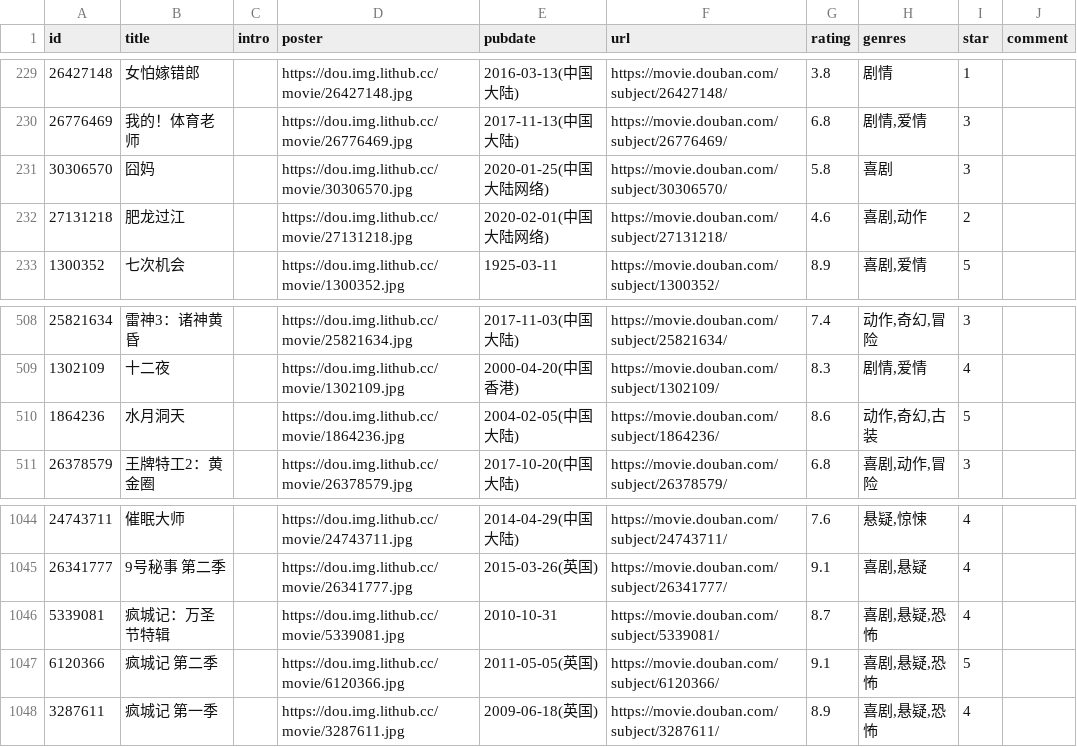
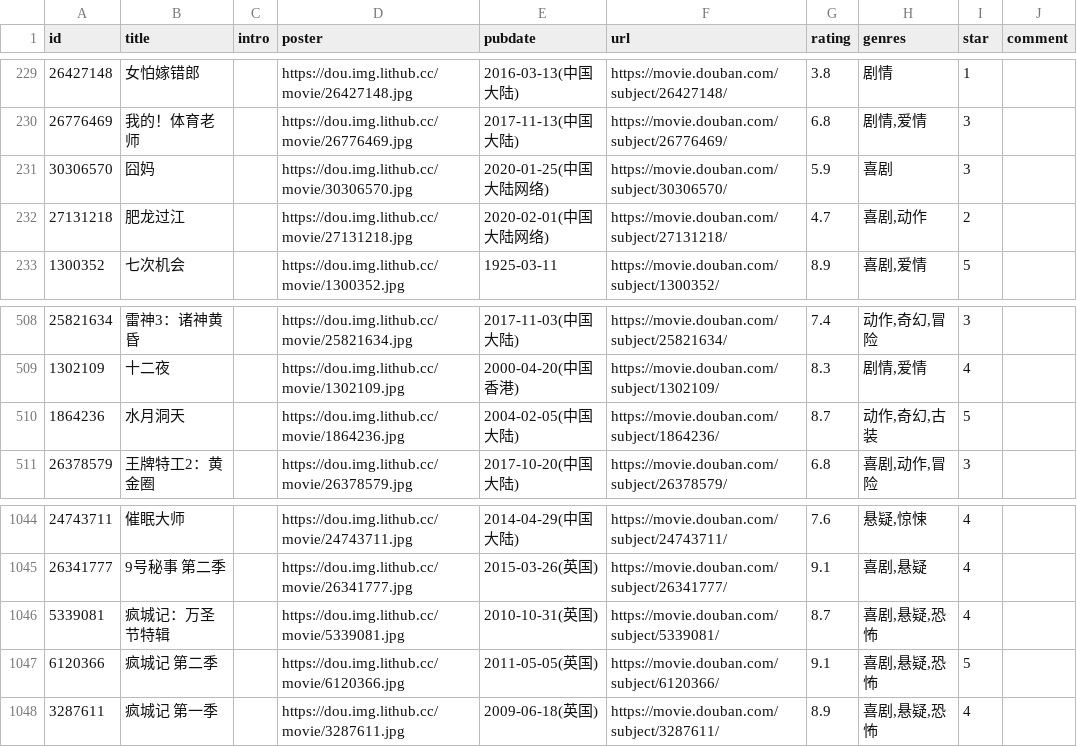
Before and after one commit to eliguoguo/elizen-blog, a CSV file: data/douban/movie.csv, drawn as a sheet; only a part is shown, gaps mark what is left out; the diff names each change by its address in the sheet, - before the commit and + after, or states it on an @@ line.

Commit message:
chore: update douban data

```diff
--- a/data/douban/movie.csv
+++ b/data/douban/movie.csv
-G231 (rating): 5.8
+G231 (rating): 5.9
-G232 (rating): 4.6
+G232 (rating): 4.7
-G510 (rating): 8.6
+G510 (rating): 8.7
-E1046 (pubdate): 2010-10-31
+E1046 (pubdate): 2010-10-31(英国)
```
